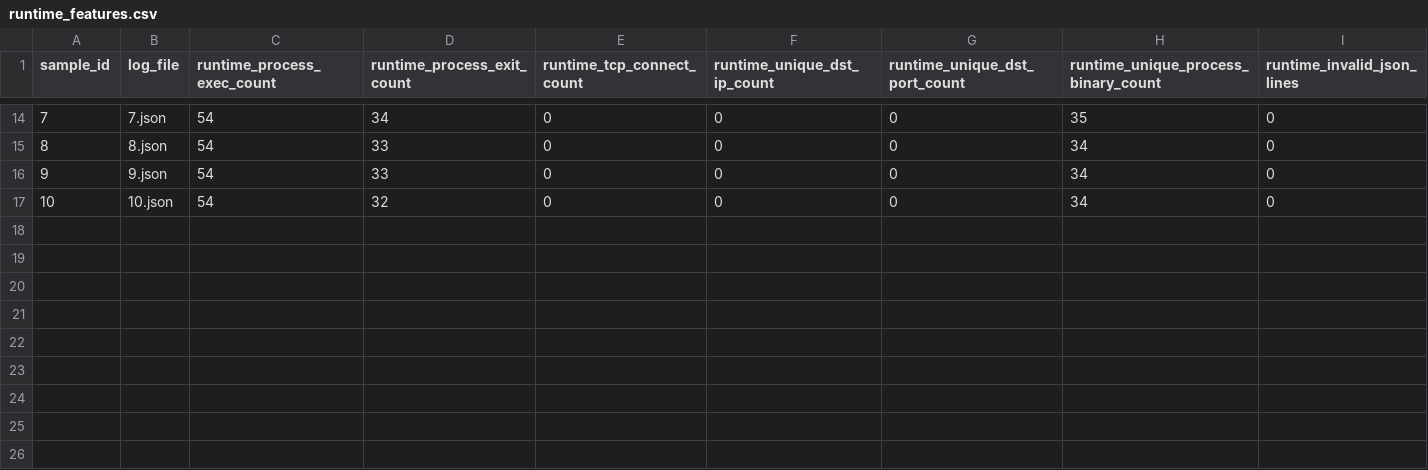
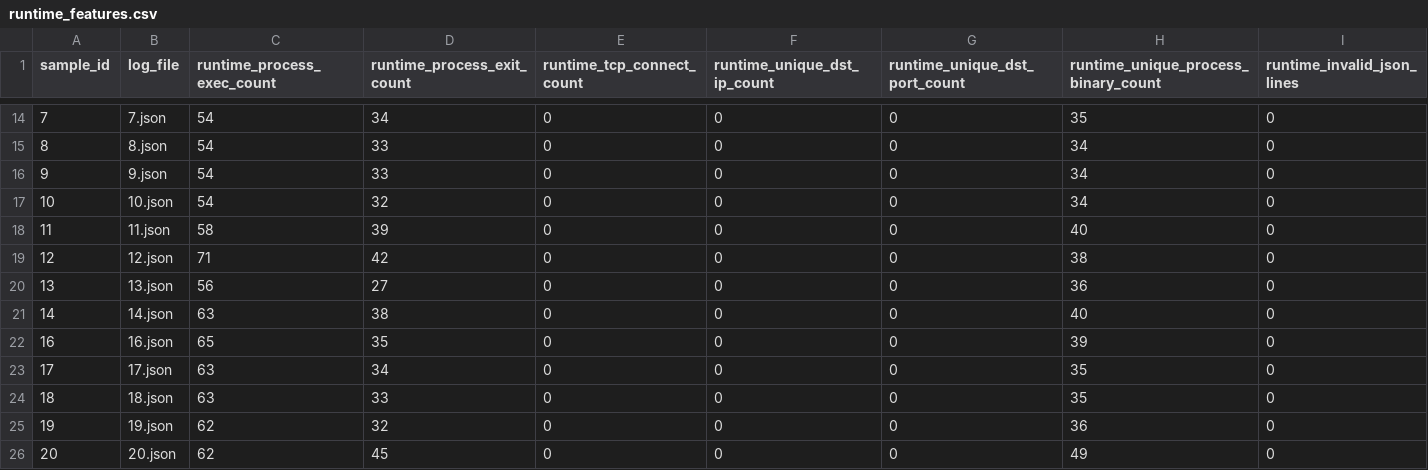
Before and after one commit to EllaUktolseja/Research, a CSV file: results/runtime_features.csv, drawn as a sheet; only a part is shown, gaps mark what is left out; the diff names each change by its address in the sheet, - before the commit and + after, or states it on an @@ line.

```diff
--- a/results/runtime_features.csv
+++ b/results/runtime_features.csv
+row 18: 11 | 11.json | 58 | 39 | 0 | 0 | 0 | 40 | 0
+row 19: 12 | 12.json | 71 | 42 | 0 | 0 | 0 | 38 | 0
+row 20: 13 | 13.json | 56 | 27 | 0 | 0 | 0 | 36 | 0
+row 21: 14 | 14.json | 63 | 38 | 0 | 0 | 0 | 40 | 0
+row 22: 16 | 16.json | 65 | 35 | 0 | 0 | 0 | 39 | 0
+row 23: 17 | 17.json | 63 | 34 | 0 | 0 | 0 | 35 | 0
+row 24: 18 | 18.json | 63 | 33 | 0 | 0 | 0 | 35 | 0
+row 25: 19 | 19.json | 62 | 32 | 0 | 0 | 0 | 36 | 0
+row 26: 20 | 20.json | 62 | 45 | 0 | 0 | 0 | 49 | 0
```
Also changed, not shown: results/combined_features.csv, results/features.csv, 24 other files.
